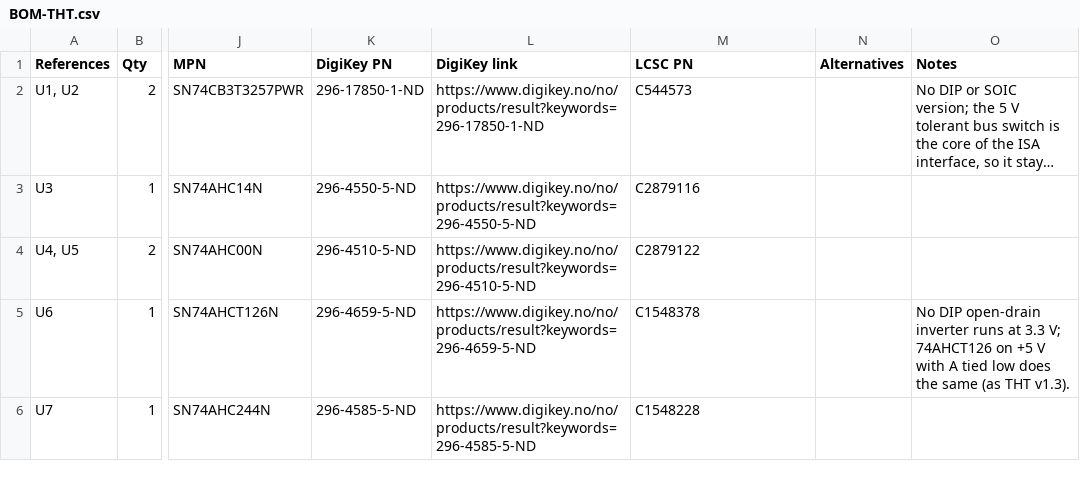
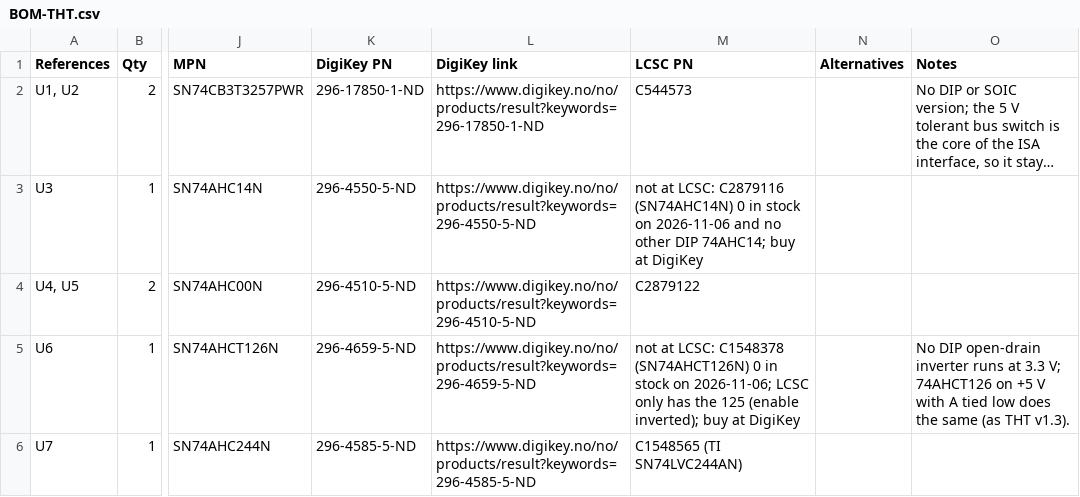
Before and after one commit to waagbo/picogus, a CSV file: hw-tht-v2.1/BOM-THT.csv, drawn as a sheet; only a part is shown, gaps mark what is left out; long unchanged cells end in …; the diff covers the shown part only; the diff names each change by its address in the sheet, - before the commit and + after, or states it on an @@ line.

```diff
--- a/hw-tht-v2.1/BOM-THT.csv
+++ b/hw-tht-v2.1/BOM-THT.csv
-M3 (LCSC PN): C2879116
+M3 (LCSC PN): not at LCSC: C2879116 (SN74AHC14N) 0 in stock on 2026-11-06 and no other DIP 74AHC14; buy at DigiKey
-M5 (LCSC PN): C1548378
+M5 (LCSC PN): not at LCSC: C1548378 (SN74AHCT126N) 0 in stock on 2026-11-06; LCSC only has the 125 (enable inverted); buy at DigiKey
-M6 (LCSC PN): C1548228
+M6 (LCSC PN): C1548565 (TI SN74LVC244AN)
```
Also changed, not shown: 4 edited cells elsewhere in this file, 5 other files.
